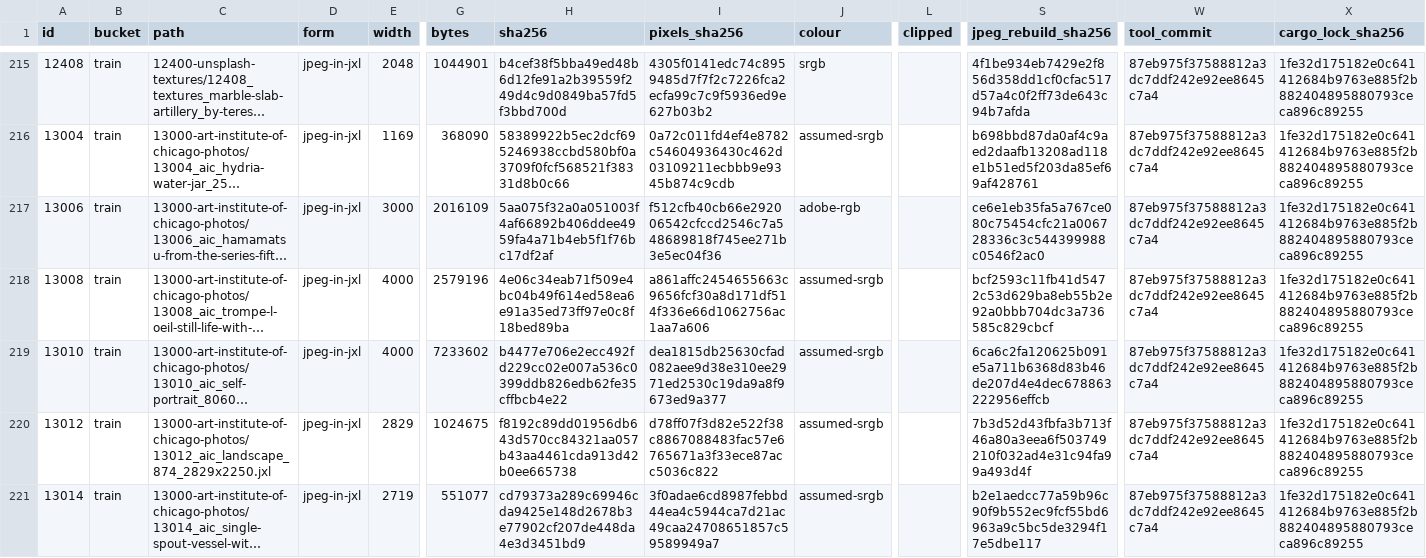
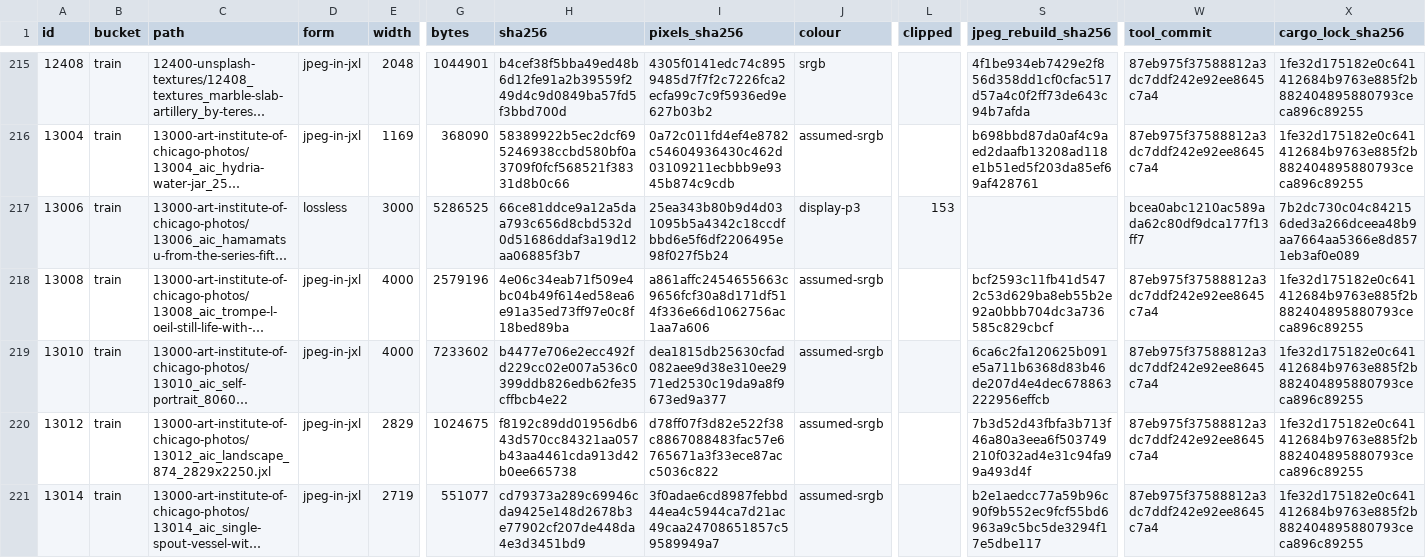
Before and after one commit to imazen/imazen-26-jxl-p3, a TSV file: manifest.tsv, drawn as a sheet; only a part is shown, gaps mark what is left out; long unchanged cells end in …; the diff names each change by its address in the sheet, - before the commit and + after, or states it on an @@ line.

Commit message:
fix: convert Adobe RGB sources to Display P3

```diff
--- a/manifest.tsv
+++ b/manifest.tsv
-D217 (form): jpeg-in-jxl
+D217 (form): lossless
-G217 (bytes): 2016109
+G217 (bytes): 5286525
-H217 (sha256): 5aa075f32a0a051003f4af66892b406ddee4959fa4a71b4eb5f1f76bc17df2af
+H217 (sha256): 66ce81ddce9a12a5daa793c656d8cbd532d0d51686ddaf3a19d12aa06885f3b7
-I217 (pixels_sha256): f512cfb40cb66e292006542cfccd2546c7a548689818f745ee271b3e5ec04f36
+I217 (pixels_sha256): 25ea343b80b9d4d031095b5a4342c18ccdfbbd6e5f6df2206495e98f027f5b24
-J217 (colour): adobe-rgb
+J217 (colour): display-p3
-L217 (clipped): (empty)
+L217 (clipped): 153
-S217 (jpeg_rebuild_sha256): ce6e1eb35fa5a767ce080c75454cfc21a006728336c3c544399988c0546f2ac0
+S217 (jpeg_rebuild_sha256): (empty)
-W217 (tool_commit): 87eb975f37588812a3dc7ddf242e92ee8645c7a4
+W217 (tool_commit): bcea0abc1210ac589ada62c80df9dca177f13ff7
-X217 (cargo_lock_sha256): 1fe32d175182e0c641412684b9763e885f2b882404895880793ceca896c89255
+X217 (cargo_lock_sha256): 7b2dc730c04c842156ded3a266dceea48b9aa7664aa5366e8d8571eb3af0e089
```
Also changed, not shown: 5 other files.
